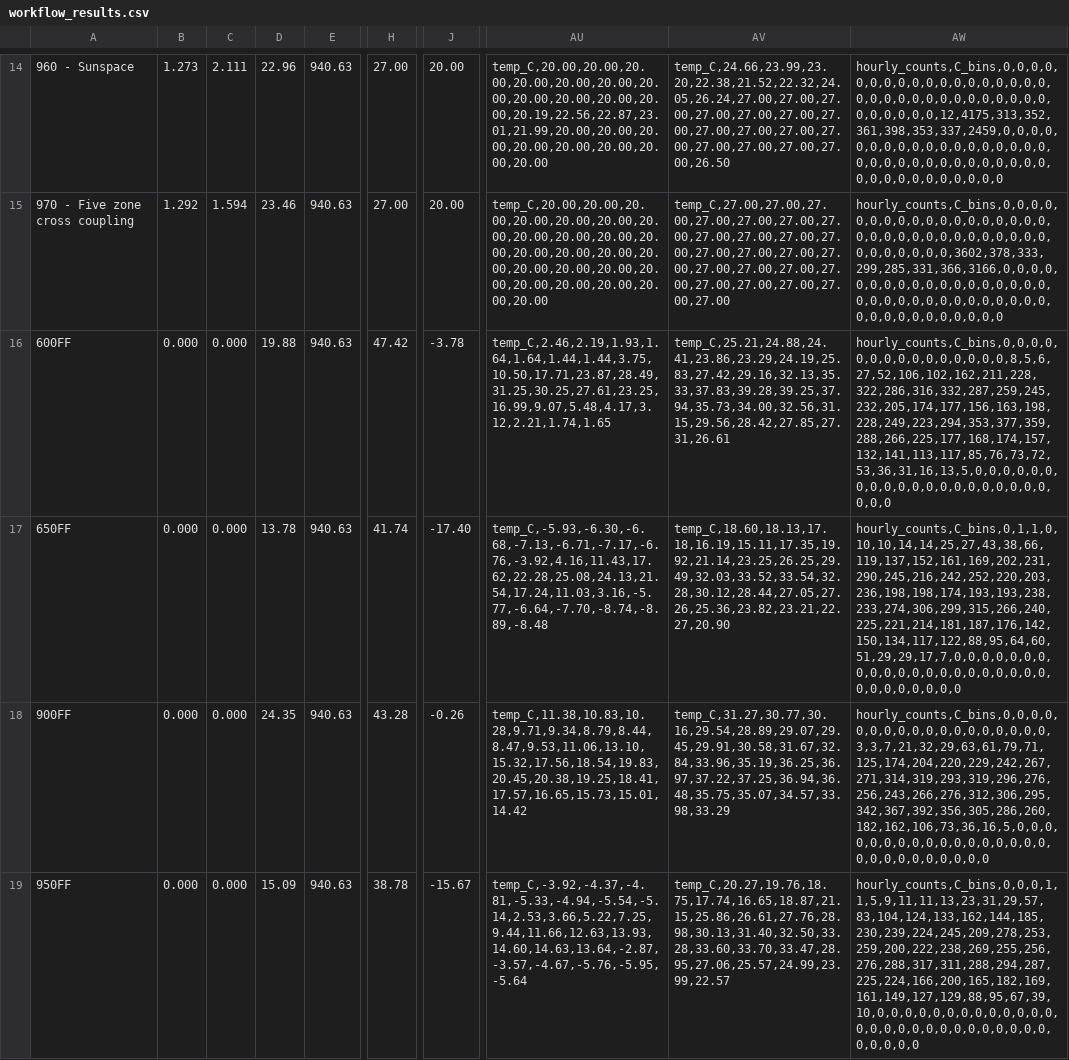
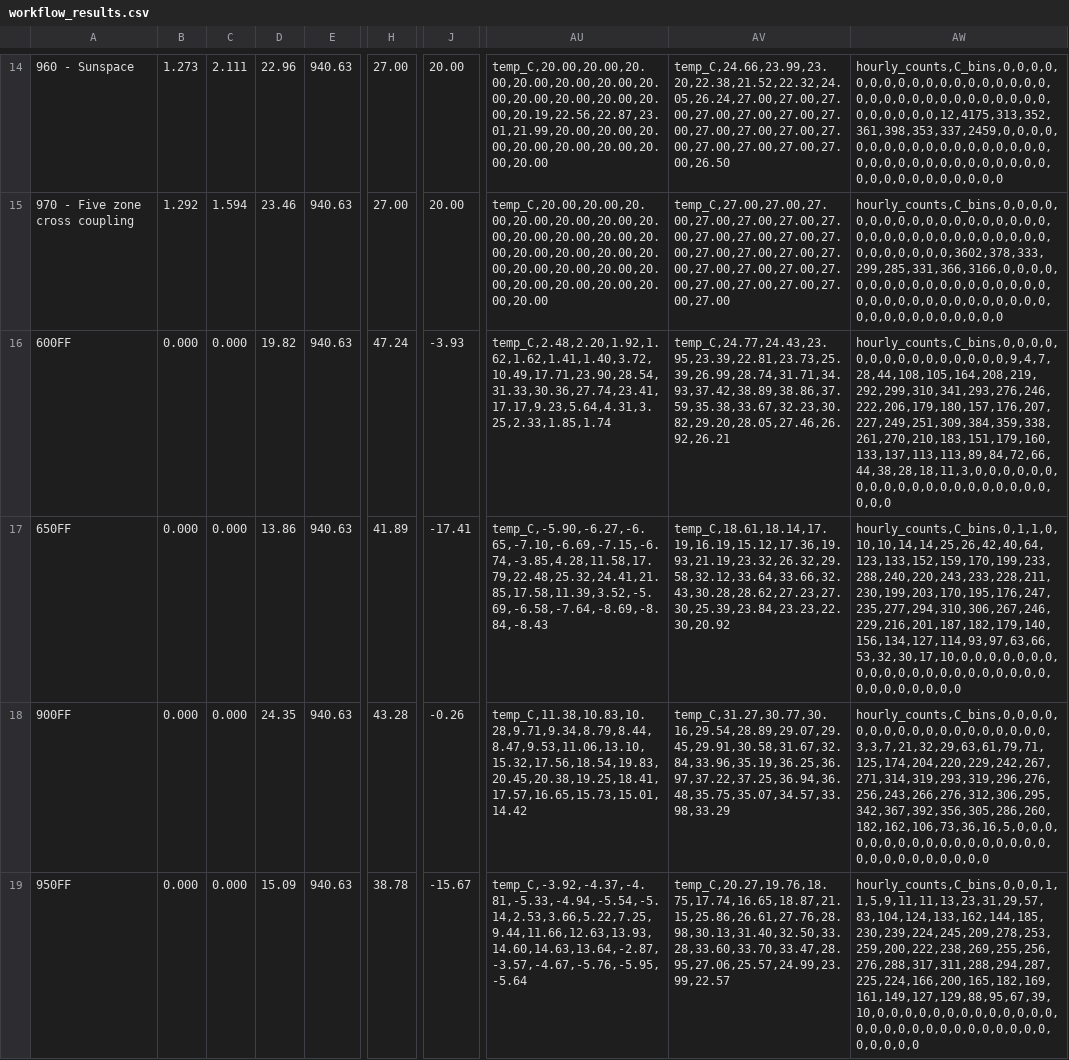
Before and after one commit to anchapin/fluxion, a CSV file: data/reference/section7/workflow_results.csv, drawn as a sheet; only a part is shown, gaps mark what is left out; the diff covers the shown part only; the diff names each change by its address in the sheet, - before the commit and + after, or states it on an @@ line.

```diff
--- a/data/reference/section7/workflow_results.csv
+++ b/data/reference/section7/workflow_results.csv
-D16: 19.88
+D16: 19.82
-H16: 47.42
+H16: 47.24
-J16: -3.78
+J16: -3.93
-AU16: temp_C,2.46,2.19,1.93,1.64,1.64,1.44,1.44,3.75,10.50,17.71,23.87,28.49,31.25,30.25,27.61,23.25,16.99,9.07,5.48,4.17,3.12,2.21,1.74,1.65
+AU16: temp_C,2.48,2.20,1.92,1.62,1.62,1.41,1.40,3.72,10.49,17.71,23.90,28.54,31.33,30.36,27.74,23.41,17.17,9.23,5.64,4.31,3.25,2.33,1.85,1.74
-AV16: temp_C,25.21,24.88,24.41,23.86,23.29,24.19,25.83,27.42,29.16,32.13,35.33,37.83,39.28,39.25,37.94,35.73,34.00,32.56,31.15,29.56,28.42,27.85,27.31,26.61
+AV16: temp_C,24.77,24.43,23.95,23.39,22.81,23.73,25.39,26.99,28.74,31.71,34.93,37.42,38.89,38.86,37.59,35.38,33.67,32.23,30.82,29.20,28.05,27.46,26.92,26.21
-AW16: hourly_counts,C_bins,0,0,0,0,0,0,0,0,0,0,0,0,0,0,0,8,5,6,27,52,106,102,162,211,228,322,286,316,332,287,259,245,232,205,174,177,156,163,198,228,249,223,294,353,377,359,288,266,225,177,168,174,157,132,141,113,117,85,76,73,72,53,36,31,16,13,5,0,0,0,0,0,0,0,0,0,0,0,0,0,0,0,0,0,0,0,0,0,0,0
+AW16: hourly_counts,C_bins,0,0,0,0,0,0,0,0,0,0,0,0,0,0,0,9,4,7,28,44,108,105,164,208,219,292,299,310,341,293,276,246,222,206,179,180,157,176,207,227,249,251,309,384,359,338,261,270,210,183,151,179,160,133,137,113,113,89,84,72,66,44,38,28,18,11,3,0,0,0,0,0,0,0,0,0,0,0,0,0,0,0,0,0,0,0,0,0,0,0
-D17: 13.78
+D17: 13.86
-H17: 41.74
+H17: 41.89
-J17: -17.40
+J17: -17.41
-AU17: temp_C,-5.93,-6.30,-6.68,-7.13,-6.71,-7.17,-6.76,-3.92,4.16,11.43,17.62,22.28,25.08,24.13,21.54,17.24,11.03,3.16,-5.77,-6.64,-7.70,-8.74,-8.89,-8.48
+AU17: temp_C,-5.90,-6.27,-6.65,-7.10,-6.69,-7.15,-6.74,-3.85,4.28,11.58,17.79,22.48,25.32,24.41,21.85,17.58,11.39,3.52,-5.69,-6.58,-7.64,-8.69,-8.84,-8.43
-AV17: temp_C,18.60,18.13,17.18,16.19,15.11,17.35,19.92,21.14,23.25,26.25,29.49,32.03,33.52,33.54,32.28,30.12,28.44,27.05,27.26,25.36,23.82,23.21,22.27,20.90
+AV17: temp_C,18.61,18.14,17.19,16.19,15.12,17.36,19.93,21.19,23.32,26.32,29.58,32.12,33.64,33.66,32.43,30.28,28.62,27.23,27.30,25.39,23.84,23.23,22.30,20.92
-AW17: hourly_counts,C_bins,0,1,1,0,10,10,14,14,25,27,43,38,66,119,137,152,161,169,202,231,290,245,216,242,252,220,203,236,198,198,174,193,193,238,233,274,306,299,315,266,240,225,221,214,181,187,176,142,150,134,117,122,88,95,64,60,51,29,29,17,7,0,0,0,0,0,0,0,0,0,0,0,0,0,0,0,0,0,0,0,0,0,0,0,0,0,0,0,0,0
+AW17: hourly_counts,C_bins,0,1,1,0,10,10,14,14,25,26,42,40,64,123,133,152,159,170,199,233,288,240,220,243,233,228,211,230,199,203,170,195,176,247,235,277,294,310,306,267,246,229,216,201,187,182,179,140,156,134,127,114,93,97,63,66,53,32,30,17,10,0,0,0,0,0,0,0,0,0,0,0,0,0,0,0,0,0,0,0,0,0,0,0,0,0,0,0,0,0
```
Also changed, not shown: 100 edited cells elsewhere in this file, data/reference/ashrae140/output_diff_baseline.csv, data/reference/section6/section6_table61_daily_hourly.csv, 6 other files.
